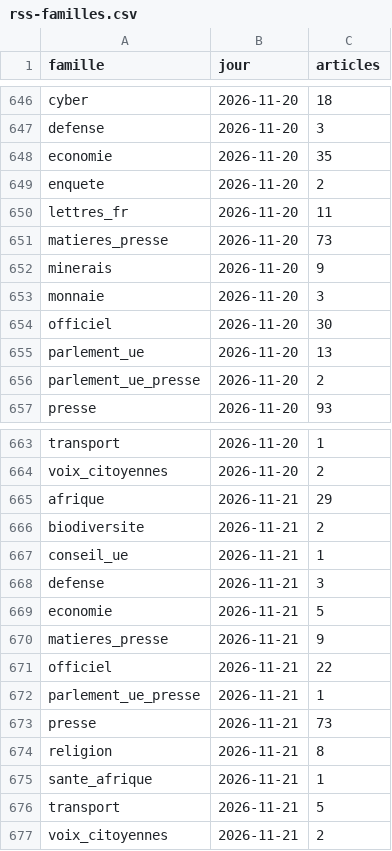
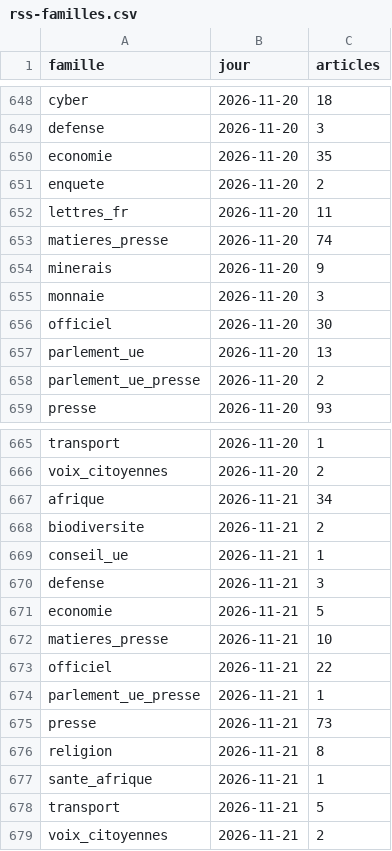
Before and after one commit to Othman-Benbrahim/metac-bot-template, a CSV file: registre/rss-familles.csv, drawn as a sheet; only a part is shown, gaps mark what is left out; the diff covers the shown part only.

```diff
--- a/registre/rss-familles.csv
+++ b/registre/rss-familles.csv
@@ -650,3 +652,3 @@ enquete,2026-11-20,2
 lettres_fr,2026-11-20,11
-matieres_presse,2026-11-20,73
+matieres_presse,2026-11-20,74
 minerais,2026-11-20,9
@@ -664,3 +666,3 @@ transport,2026-11-20,1
 voix_citoyennes,2026-11-20,2
-afrique,2026-11-21,29
+afrique,2026-11-21,34
 biodiversite,2026-11-21,2
@@ -669,3 +671,3 @@ defense,2026-11-21,3
 economie,2026-11-21,5
-matieres_presse,2026-11-21,9
+matieres_presse,2026-11-21,10
 officiel,2026-11-21,22
```
Also changed, not shown: 10 added rows and 7 edited cells elsewhere in this file, registre/rss-accord.csv, registre/rss-matieres.csv, 7 other files.
